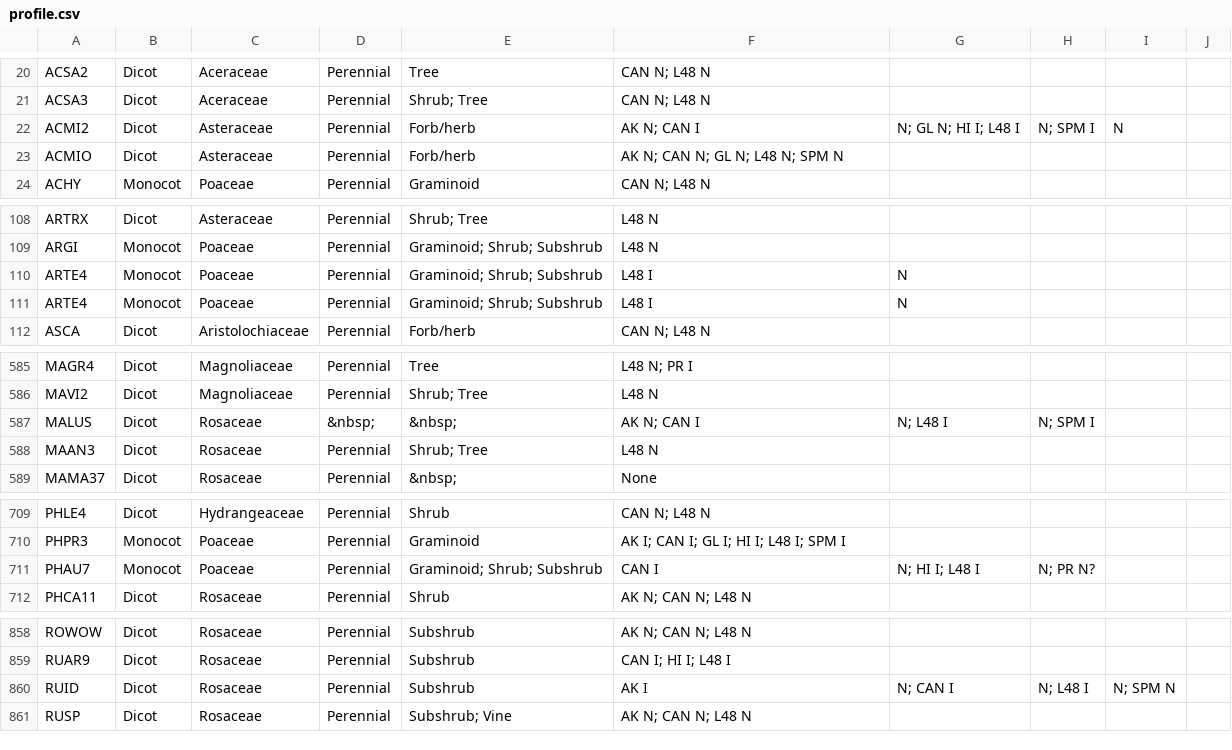
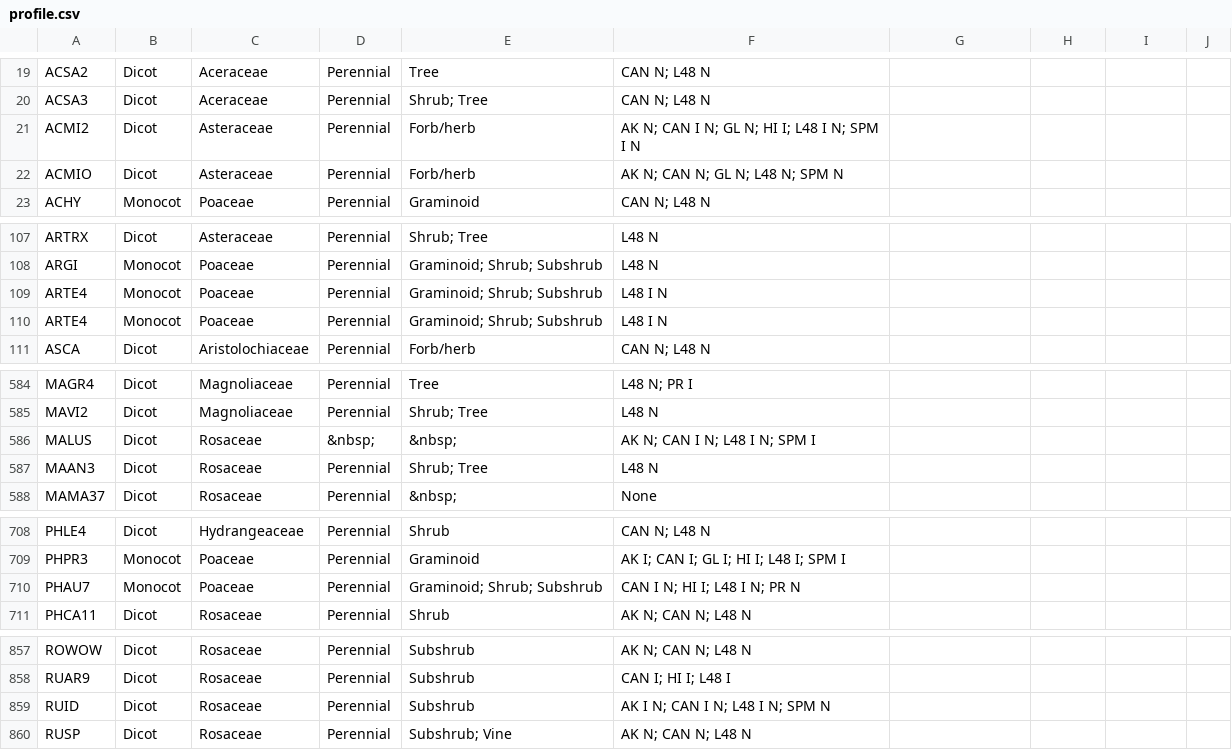
Before and after one commit to CateBook/RDBMS-_14301100, a CSV file: data/profile.csv, drawn as a sheet; only a part is shown, gaps mark what is left out; the diff covers the shown part only.

```diff
--- a/data/profile.csv
+++ b/data/profile.csv
@@ -21,3 +20,3 @@ ACSA2,Dicot,Aceraceae,Perennial,Tree,CAN N; L48 N
 ACSA3,Dicot,Aceraceae,Perennial,Shrub; Tree,CAN N; L48 N
-ACMI2,Dicot,Asteraceae,Perennial,Forb/herb,AK N; CAN I,N; GL N; HI I; L48 I,N; SPM I,N
+ACMI2,Dicot,Asteraceae,Perennial,Forb/herb,AK N; CAN I N; GL N; HI I; L48 I N; SPM I N
 ACMIO,Dicot,Asteraceae,Perennial,Forb/herb,AK N; CAN N; GL N; L48 N; SPM N
@@ -109,4 +108,4 @@ ARTRX,Dicot,Asteraceae,Perennial,Shrub; Tree,L48 N
 ARGI,Monocot,Poaceae,Perennial,Graminoid; Shrub; Subshrub,L48 N
-ARTE4,Monocot,Poaceae,Perennial,Graminoid; Shrub; Subshrub,L48 I,N
-ARTE4,Monocot,Poaceae,Perennial,Graminoid; Shrub; Subshrub,L48 I,N
+ARTE4,Monocot,Poaceae,Perennial,Graminoid; Shrub; Subshrub,L48 I N
+ARTE4,Monocot,Poaceae,Perennial,Graminoid; Shrub; Subshrub,L48 I N
 ASCA,Dicot,Aristolochiaceae,Perennial,Forb/herb,CAN N; L48 N
@@ -586,3 +585,3 @@ MAGR4,Dicot,Magnoliaceae,Perennial,Tree,L48 N; PR I
 MAVI2,Dicot,Magnoliaceae,Perennial,Shrub; Tree,L48 N
-MALUS,Dicot,Rosaceae,&nbsp;,&nbsp;,AK N; CAN I,N; L48 I,N; SPM I
+MALUS,Dicot,Rosaceae,&nbsp;,&nbsp;,AK N; CAN I N; L48 I N; SPM I
 MAAN3,Dicot,Rosaceae,Perennial,Shrub; Tree,L48 N
@@ -710,3 +709,3 @@ PHLE4,Dicot,Hydrangeaceae,Perennial,Shrub,CAN N; L48 N
 PHPR3,Monocot,Poaceae,Perennial,Graminoid,AK I; CAN I; GL I; HI I; L48 I; SPM I
-PHAU7,Monocot,Poaceae,Perennial,Graminoid; Shrub; Subshrub,CAN I,N; HI I; L48 I,N; PR N?
+PHAU7,Monocot,Poaceae,Perennial,Graminoid; Shrub; Subshrub,CAN I N; HI I; L48 I N; PR N
 PHCA11,Dicot,Rosaceae,Perennial,Shrub,AK N; CAN N; L48 N
@@ -859,3 +858,3 @@ ROWOW,Dicot,Rosaceae,Perennial,Subshrub,AK N; CAN N; L48 N
 RUAR9,Dicot,Rosaceae,Perennial,Subshrub,CAN I; HI I; L48 I
-RUID,Dicot,Rosaceae,Perennial,Subshrub,AK I,N; CAN I,N; L48 I,N; SPM N
+RUID,Dicot,Rosaceae,Perennial,Subshrub,AK I N; CAN I N; L48 I N; SPM N
 RUSP,Dicot,Rosaceae,Perennial,Subshrub; Vine,AK N; CAN N; L48 N
```
Also changed, not shown: 1 removed row and 51 edited cells elsewhere in this file, 3 other files.
